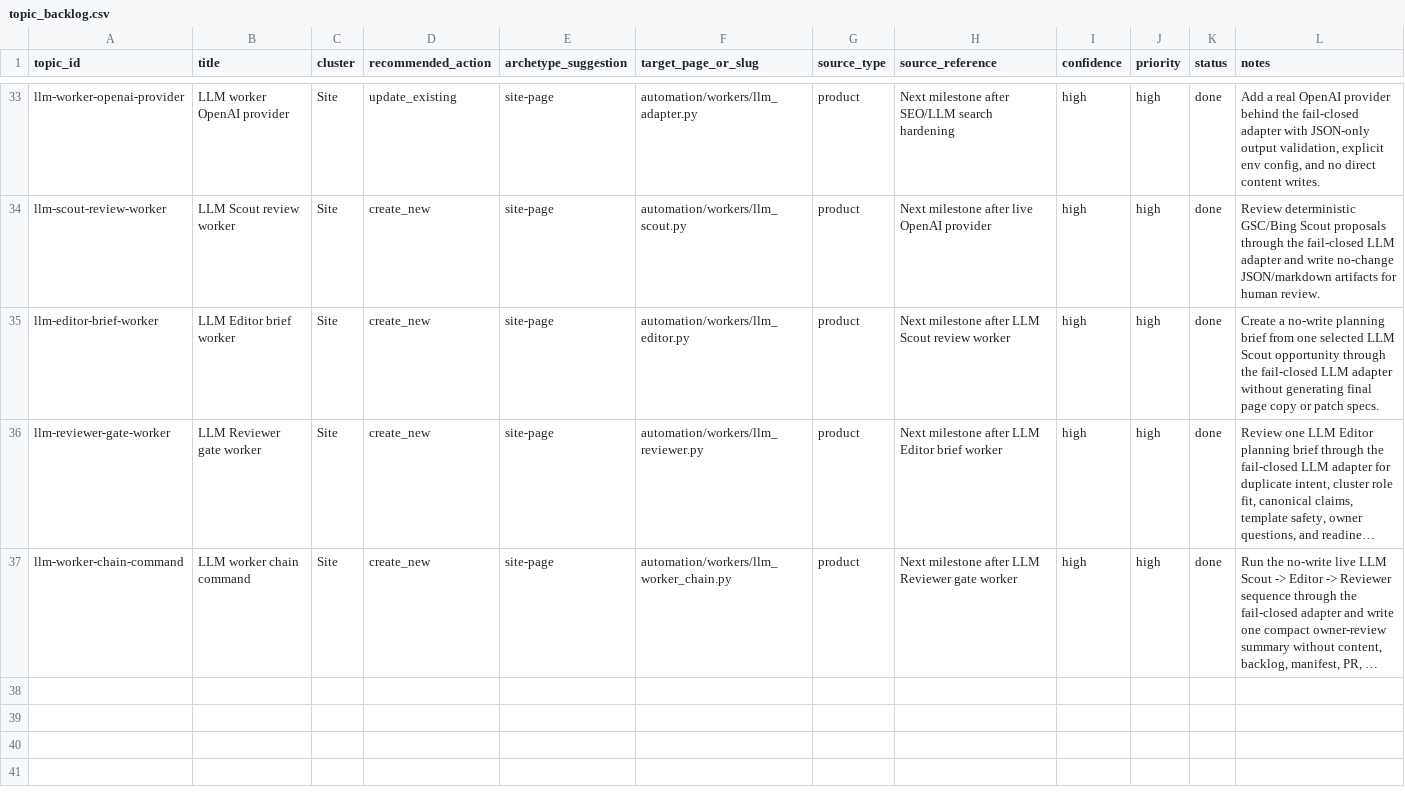
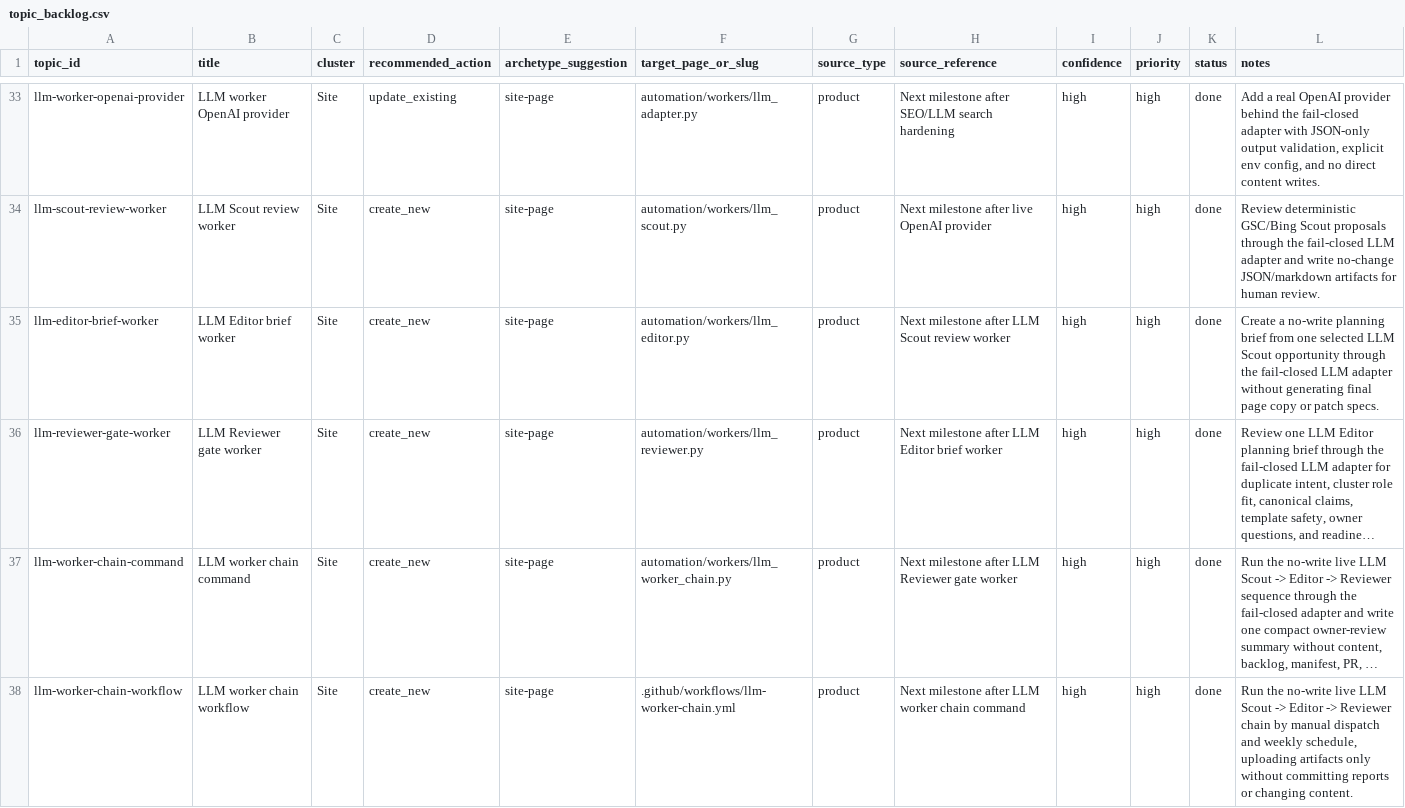
Before and after one commit to awd2/last-z-guide, a CSV file: automation/memory/topic_backlog.csv, drawn as a sheet; only a part is shown, gaps mark what is left out; long unchanged cells end in …; the diff names each change by its address in the sheet, - before the commit and + after, or states it on an @@ line.

Commit message:
chore: add LLM worker chain workflow

```diff
--- a/automation/memory/topic_backlog.csv
+++ b/automation/memory/topic_backlog.csv
+row 38: llm-worker-chain-workflow | LLM worker chain workflow | Site | create_new | site-page | .github/workflows/llm-worker-chain.yml | product | Next milestone after LLM worker chain command | high | high | done | Run the no-write live LLM Scout -> Editor -> Reviewer chain by manual dispatch and weekly schedule, uploading artifacts only without committing reports or changing content.
```
Also changed, not shown: 5 other files.
